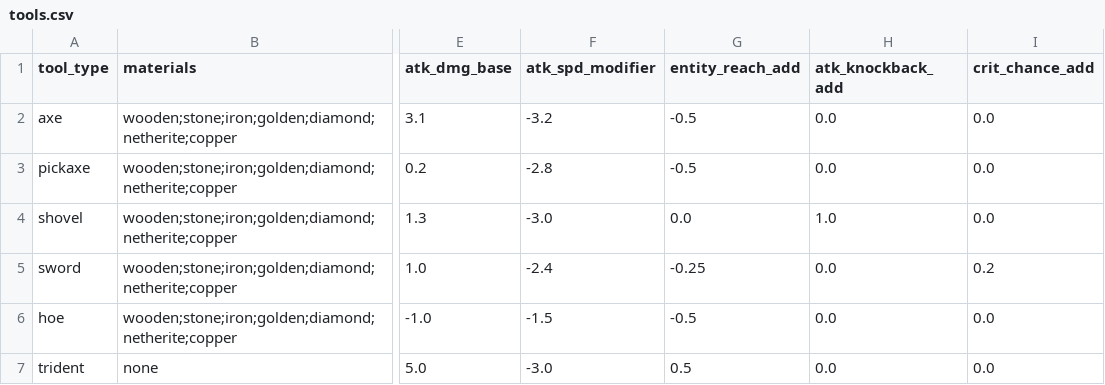
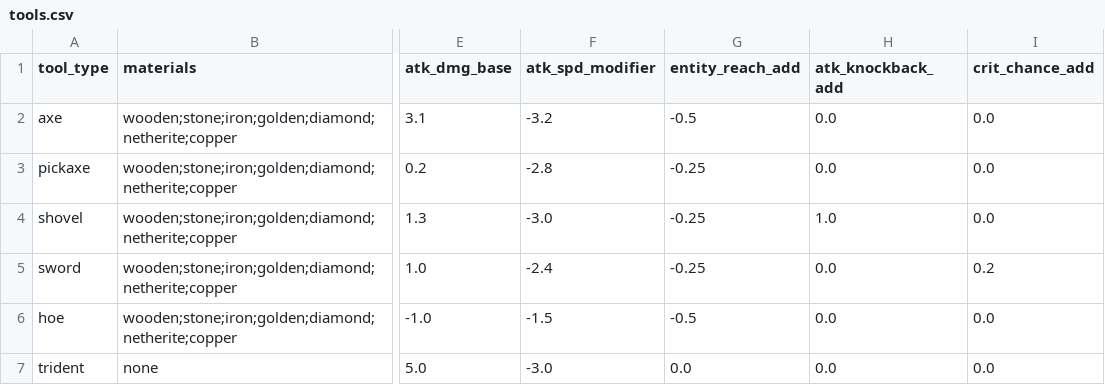
Before and after one commit to Insane96/InsaneSurvivalOverhaul, a CSV file: src/main/resources/integrated_packs/tools_and_weapons_rework/scripts/tools.csv, drawn as a sheet; only a part is shown, gaps mark what is left out; the diff names each change by its address in the sheet, - before the commit and + after, or states it on an @@ line.

Commit message:
More tools and weapons rebalance

```diff
--- a/src/main/resources/integrated_packs/tools_and_weapons_rework/scripts/tools.csv
+++ b/src/main/resources/integrated_packs/tools_and_weapons_rework/scripts/tools.csv
-G3 (entity_reach_add): -0.5
+G3 (entity_reach_add): -0.25
-G4 (entity_reach_add): 0.0
+G4 (entity_reach_add): -0.25
-G7 (entity_reach_add): 0.5
+G7 (entity_reach_add): 0.0
```
Also changed, not shown: 17 other files.
